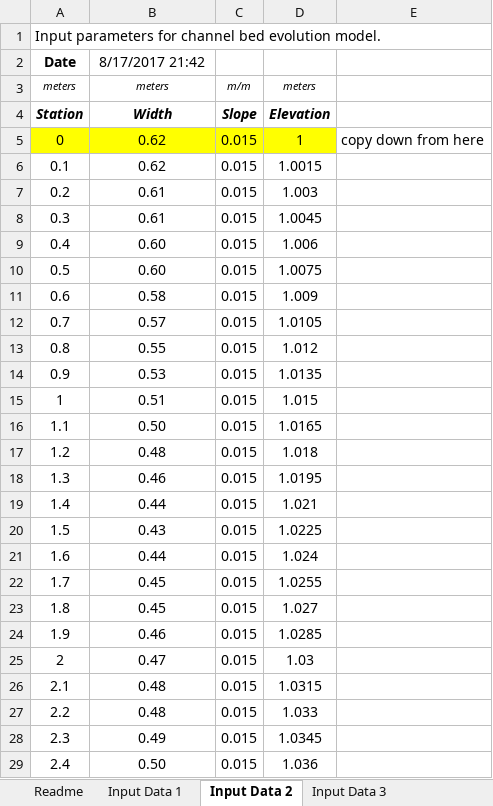
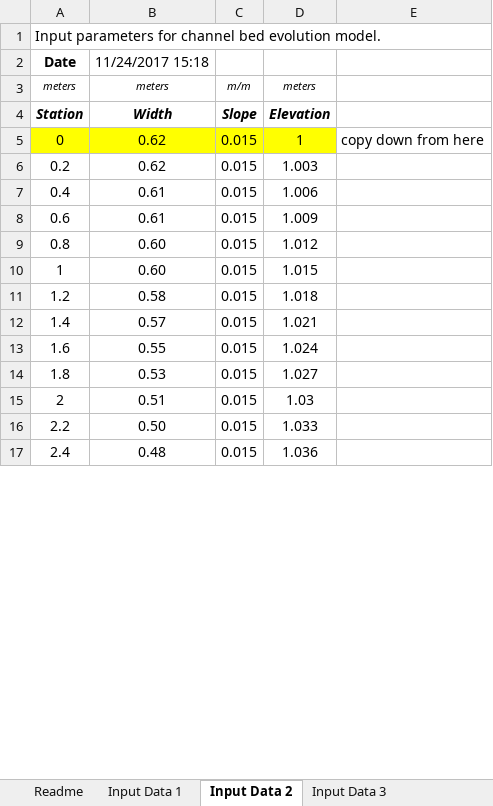
Before and after one commit to smchartrand/ChannelEvolution_1D, an Excel workbook: BedEvolutionInput_Template.xlsx, sheet Input Data 2, drawn as a sheet; only a part is shown; values as stored, in another font and other column widths than the file's, no borders; charts and pictures not drawn; removed rows and columns are numbered as before the commit, all else as after; the diff covers the shown part only; the diff names each change by its address in the sheet, - before the commit and + after, or states it on an @@ line.

Commit message:
Input template
Added an input template which contains the readme.

```diff
--- a/BedEvolutionInput_Template.xlsx (sheet Input Data 2)
+++ b/BedEvolutionInput_Template.xlsx (sheet Input Data 2)
-B2: 8/17/2017 21:42
+B2: 11/24/2017 15:18
-row 6: 0.1 | 0.62 | 0.015 | 1.0015
-B6: 0.61
+B6: 0.62
-row 8: 0.3 | 0.61 | 0.015 | 1.0045
-B7: 0.60
+B7: 0.61
-row 10: 0.5 | 0.60 | 0.015 | 1.0075
-B8: 0.58
+B8: 0.61
-row 12: 0.7 | 0.57 | 0.015 | 1.0105
-B9: 0.55
+B9: 0.60
-row 14: 0.9 | 0.53 | 0.015 | 1.0135
-B10: 0.51
+B10: 0.60
-row 16: 1.1 | 0.50 | 0.015 | 1.0165
-B11: 0.48
+B11: 0.58
-row 18: 1.3 | 0.46 | 0.015 | 1.0195
-B12: 0.44
+B12: 0.57
-row 20: 1.5 | 0.43 | 0.015 | 1.0225
-B13: 0.44
+B13: 0.55
-row 22: 1.7 | 0.45 | 0.015 | 1.0255
-B14: 0.45
+B14: 0.53
-row 24: 1.9 | 0.46 | 0.015 | 1.0285
-B15: 0.47
+B15: 0.51
-row 26: 2.1 | 0.48 | 0.015 | 1.0315
-B16: 0.48
+B16: 0.50
-row 28: 2.3 | 0.49 | 0.015 | 1.0345
-B17: 0.50
+B17: 0.48
```
Also changed, not shown: other rows of this sheet, sheet Input Data 3b, sheet Input Data 4, sheet Input Data 1, sheet Input Data 3, formulas that keep their value, charts or pictures.
